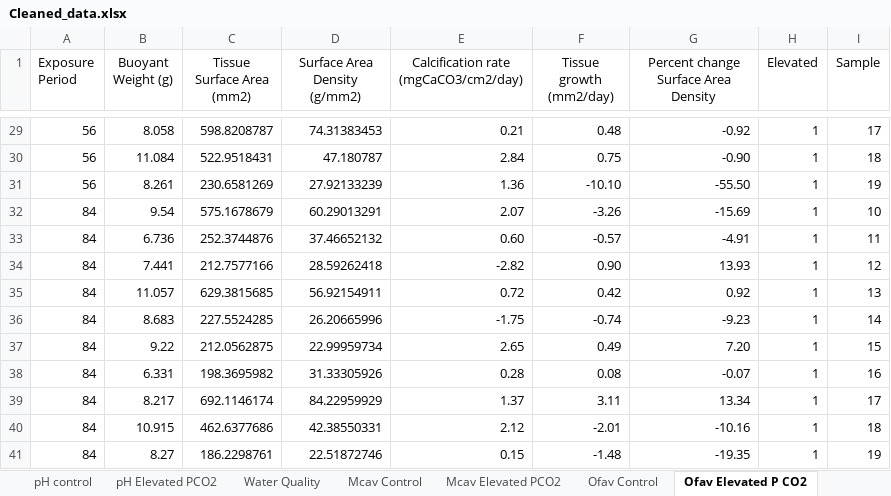
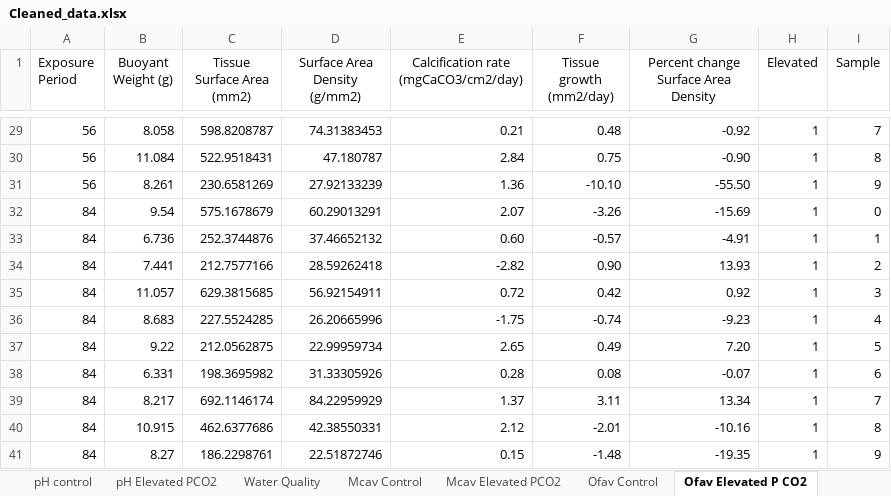
Before and after one commit to ENVS110a-SP23/group3-project, an Excel workbook: Cleaned_data.xlsx, sheet Ofav Elevated P CO2, drawn as a sheet; only a part is shown, gaps mark what is left out; values as stored, in another font and other column widths than the file's, no borders; the diff covers the shown part only; the diff names each change by its address in the sheet, - before the commit and + after, or states it on an @@ line.

```diff
--- a/Cleaned_data.xlsx (sheet Ofav Elevated P CO2)
+++ b/Cleaned_data.xlsx (sheet Ofav Elevated P CO2)
-I29 (Sample): 17
+I29 (Sample): 7
-I30 (Sample): 18
+I30 (Sample): 8
-I31 (Sample): 19
+I31 (Sample): 9
-I32 (Sample): 10
+I32 (Sample): 0
-I33 (Sample): 11
+I33 (Sample): 1
-I34 (Sample): 12
+I34 (Sample): 2
-I35 (Sample): 13
+I35 (Sample): 3
-I36 (Sample): 14
+I36 (Sample): 4
-I37 (Sample): 15
+I37 (Sample): 5
-I38 (Sample): 16
+I38 (Sample): 6
-I39 (Sample): 17
+I39 (Sample): 7
-I40 (Sample): 18
+I40 (Sample): 8
-I41 (Sample): 19
+I41 (Sample): 9
```
Also changed, not shown: 27 edited cells elsewhere in this sheet, sheet Pcli Elevated PCO2, sheet Mcav Elevated PCO2, 2 other files.
